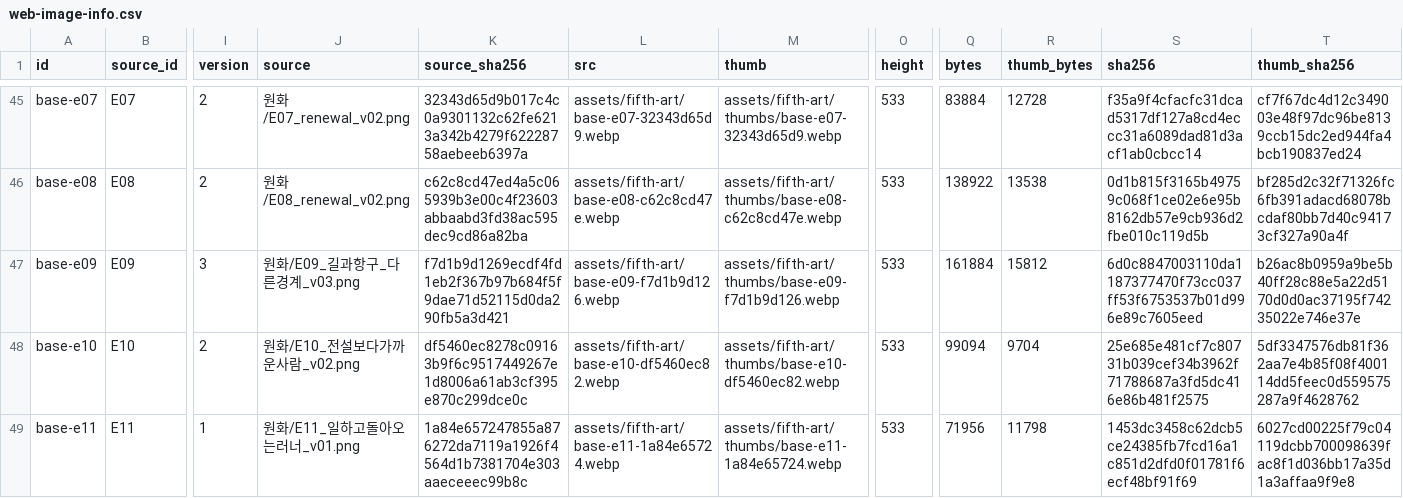
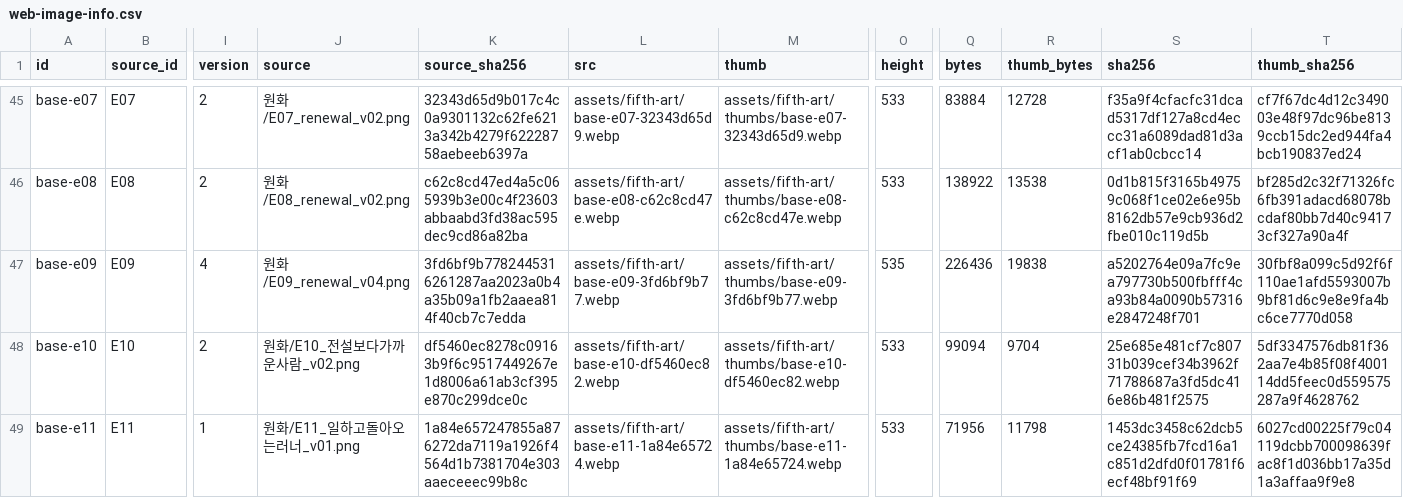
Before and after one commit to whtdrgongmail/MEJEwiki, a CSV file: fewk/assets/fifth-art/web-image-info.csv, drawn as a sheet; only a part is shown, gaps mark what is left out; the diff names each change by its address in the sheet, - before the commit and + after, or states it on an @@ line.

Commit message:
Renew E09 harbor and railway panorama in cel style

```diff
--- a/fewk/assets/fifth-art/web-image-info.csv
+++ b/fewk/assets/fifth-art/web-image-info.csv
-I47 (version): 3
+I47 (version): 4
-J47 (source): 원화/E09_길과항구_다른경계_v03.png
+J47 (source): 원화/E09_renewal_v04.png
-K47 (source_sha256): f7d1b9d1269ecdf4fd1eb2f367b97b684f5f9dae71d52115d0da290fb5a3d421
+K47 (source_sha256): 3fd6bf9b7782445316261287aa2023a0b4a35b09a1fb2aaea814f40cb7c7edda
-L47 (src): assets/fifth-art/base-e09-f7d1b9d126.webp
+L47 (src): assets/fifth-art/base-e09-3fd6bf9b77.webp
-M47 (thumb): assets/fifth-art/thumbs/base-e09-f7d1b9d126.webp
+M47 (thumb): assets/fifth-art/thumbs/base-e09-3fd6bf9b77.webp
-O47 (height): 533
+O47 (height): 535
-Q47 (bytes): 161884
+Q47 (bytes): 226436
-R47 (thumb_bytes): 15812
+R47 (thumb_bytes): 19838
-S47 (sha256): 6d0c8847003110da1187377470f73cc037ff53f6753537b01d996e89c7605eed
+S47 (sha256): a5202764e09a7fc9ea797730b500fbfff4ca93b84a0090b57316e2847248f701
-T47 (thumb_sha256): b26ac8b0959a9be5b40ff28c88e5a22d5170d0d0ac37195f74235022e746e37e
+T47 (thumb_sha256): 30fbf8a099c5d92f6f110ae1afd5593007b9bf81d6c9e8e9fa4bc6ce7770d058
```
Also changed, not shown: 3 other files.
